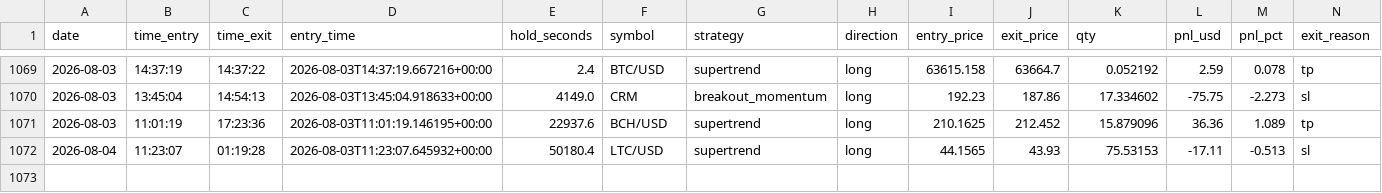
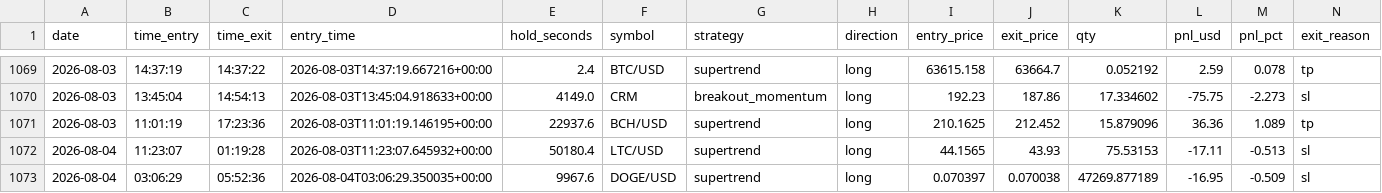
Before and after one commit to fs1911/TradingBot, a CSV file: logs/trading_journal.csv, drawn as a sheet; only a part is shown, gaps mark what is left out; rows hold the shown columns only; the diff names each change by its address in the sheet, - before the commit and + after, or states it on an @@ line.

Commit message:
Auto-sync trading journal 2026-08-04

```diff
--- a/logs/trading_journal.csv
+++ b/logs/trading_journal.csv
+row 1073: 2026-08-04 | 03:06:29 | 05:52:36 | 2026-08-04T03:06:29.350035+00:00 | 9967.6 | DOGE/USD | supertrend | long | 0.070397 | 0.070038 | 47269.877189 | -16.95 | -0.509 | sl
```
